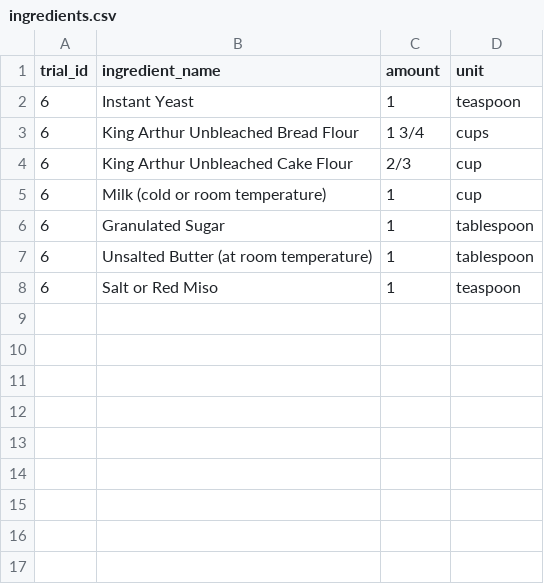
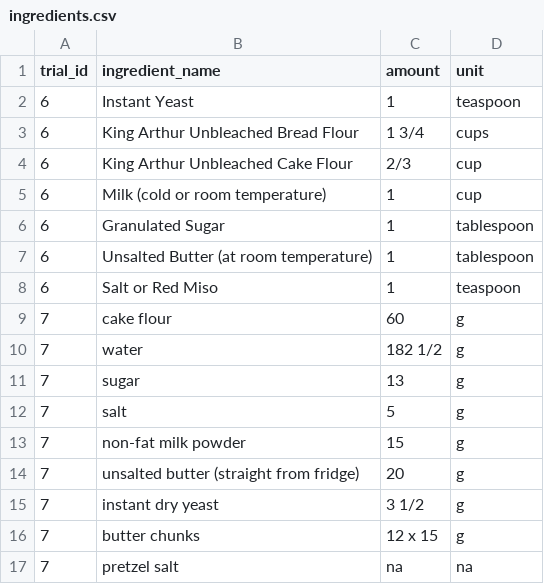
Before and after one commit to kieraxjin/bakery-analytics-dbt, a CSV file: seeds/ingredients.csv, drawn as a sheet.

Commit message:
added new trial and fixed recipie_id in recipie_trials

```diff
--- a/seeds/ingredients.csv
+++ b/seeds/ingredients.csv
@@ -8 +8,10 @@ trial_id,ingredient_name,amount,unit
 6,Salt or Red Miso,1,teaspoon
+7,cake flour,60,g
+7,water,182 1/2,g
+7,sugar,13,g
+7,salt,5,g
+7,non-fat milk powder,15,g
+7,unsalted butter (straight from fridge),20,g
+7,instant dry yeast,3 1/2,g
+7,butter chunks,12 x 15,g
+7,pretzel salt,na,na
```
Also changed, not shown: seeds/cleaned_ingredients.csv, seeds/cleaned_recipe_trials.csv, 9 other files.
